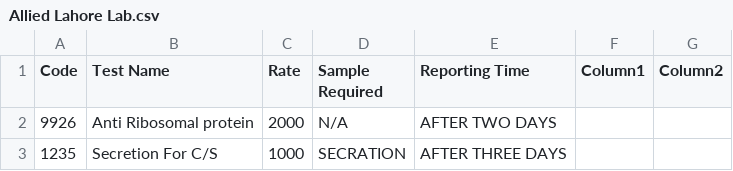
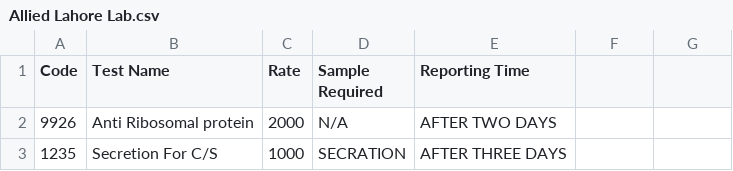
Before and after one commit to MAhmadAButtK786/HealthJunction, a CSV file: assets/dataSets/Allied Lahore Lab.csv, drawn as a sheet; only a part is shown.

Commit message:
Some Changes in Allied bank data Module

```diff
--- a/assets/dataSets/Allied Lahore Lab.csv
+++ b/assets/dataSets/Allied Lahore Lab.csv
@@ -1,2 +1,2 @@
-Code,Test Name,Rate,Sample Required,Reporting Time,Column1,Column2
+Code,Test Name,Rate,Sample Required,Reporting Time,
 9926,Anti Ribosomal protein,2000,N/A,AFTER TWO DAYS,,
```
Also changed, not shown: 1 other file.
